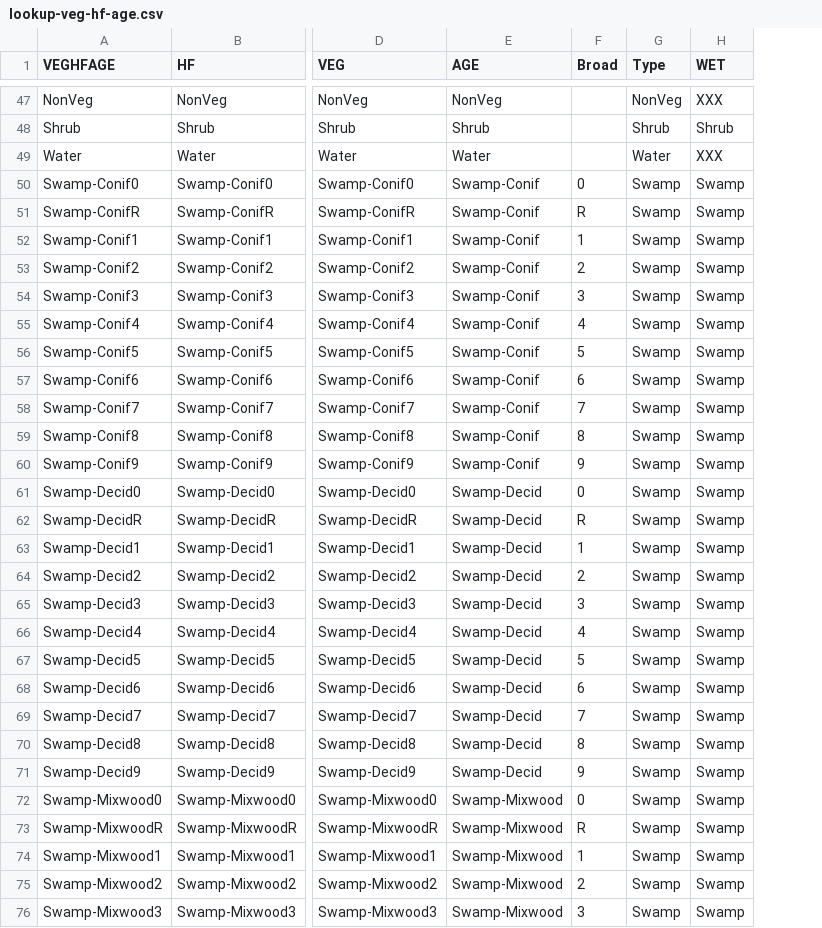
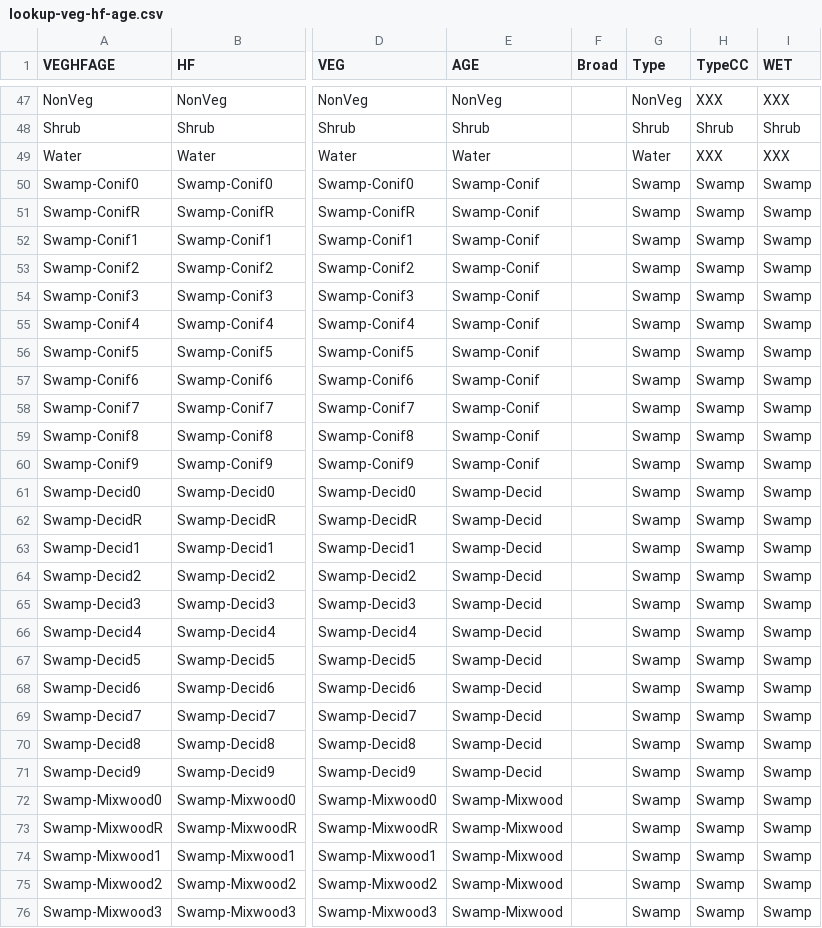
Before and after one commit to psolymos/abmianalytics, a CSV file: lookup/lookup-veg-hf-age.csv, drawn as a sheet; only a part is shown, gaps mark what is left out; the diff covers the shown part only; the diff names each change by its address in the sheet, - before the commit and + after, or states it on an @@ line.

```diff
--- a/lookup/lookup-veg-hf-age.csv
+++ b/lookup/lookup-veg-hf-age.csv
+column H (TypeCC), rows 47-76: XXX | Shrub | XXX | Swamp | Swamp | Swamp | Swamp | Swamp | Swamp | Swamp | Swamp | Swamp | Swamp | Swamp | Swamp | Swamp | Swamp | Swamp | Swamp | Swamp | Swamp | Swamp | Swamp | Swamp | Swamp | Swamp | Swamp | Swamp | Swamp | Swamp
-F50 (Broad): 0
+F50 (Broad): (empty)
-F51 (Broad): R
+F51 (Broad): (empty)
-F52 (Broad): 1
+F52 (Broad): (empty)
-F53 (Broad): 2
+F53 (Broad): (empty)
-F54 (Broad): 3
+F54 (Broad): (empty)
-F55 (Broad): 4
+F55 (Broad): (empty)
-F56 (Broad): 5
+F56 (Broad): (empty)
-F57 (Broad): 6
+F57 (Broad): (empty)
-F58 (Broad): 7
+F58 (Broad): (empty)
-F59 (Broad): 8
+F59 (Broad): (empty)
-F60 (Broad): 9
+F60 (Broad): (empty)
-F61 (Broad): 0
+F61 (Broad): (empty)
-F62 (Broad): R
+F62 (Broad): (empty)
-F63 (Broad): 1
+F63 (Broad): (empty)
-F64 (Broad): 2
+F64 (Broad): (empty)
-F65 (Broad): 3
+F65 (Broad): (empty)
-F66 (Broad): 4
+F66 (Broad): (empty)
-F67 (Broad): 5
+F67 (Broad): (empty)
-F68 (Broad): 6
+F68 (Broad): (empty)
-F69 (Broad): 7
+F69 (Broad): (empty)
-F70 (Broad): 8
+F70 (Broad): (empty)
-F71 (Broad): 9
+F71 (Broad): (empty)
-F72 (Broad): 0
+F72 (Broad): (empty)
-F73 (Broad): R
+F73 (Broad): (empty)
-F74 (Broad): 1
+F74 (Broad): (empty)
-F75 (Broad): 2
+F75 (Broad): (empty)
-F76 (Broad): 3
+F76 (Broad): (empty)
```
Also changed, not shown: 63 edited cells elsewhere in this file.
